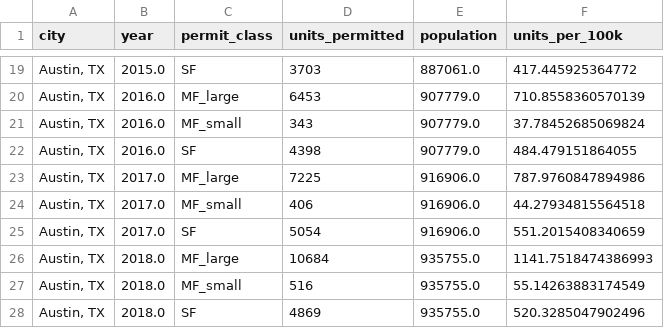
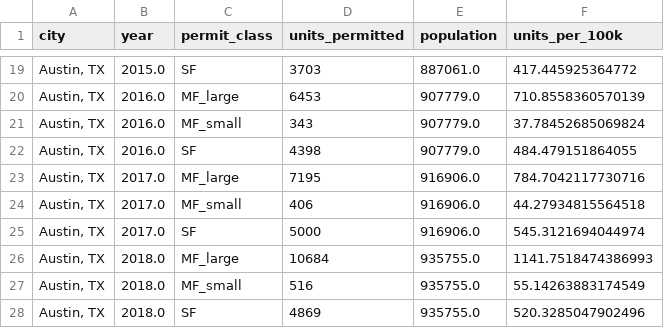
Before and after one commit to nashpilled/MadisonProject, a CSV file: madison-housing/data/construction_annual.csv, drawn as a sheet; only a part is shown, gaps mark what is left out.

```diff
--- a/madison-housing/data/construction_annual.csv
+++ b/madison-housing/data/construction_annual.csv
@@ -22,5 +22,5 @@ city,year,permit_class,units_permitted,population,units_per_100k
 "Austin, TX",2016.0,SF,4398,907779.0,484.479151864055
-"Austin, TX",2017.0,MF_large,7225,916906.0,787.9760847894986
+"Austin, TX",2017.0,MF_large,7195,916906.0,784.7042117730716
 "Austin, TX",2017.0,MF_small,406,916906.0,44.27934815564518
-"Austin, TX",2017.0,SF,5054,916906.0,551.2015408340659
+"Austin, TX",2017.0,SF,5000,916906.0,545.3121694044974
 "Austin, TX",2018.0,MF_large,10684,935755.0,1141.7518474386993
```
Also changed, not shown: madison-housing/data/permits_summary.csv, madison-housing/data/permitting_rate.csv, 2 other files.
